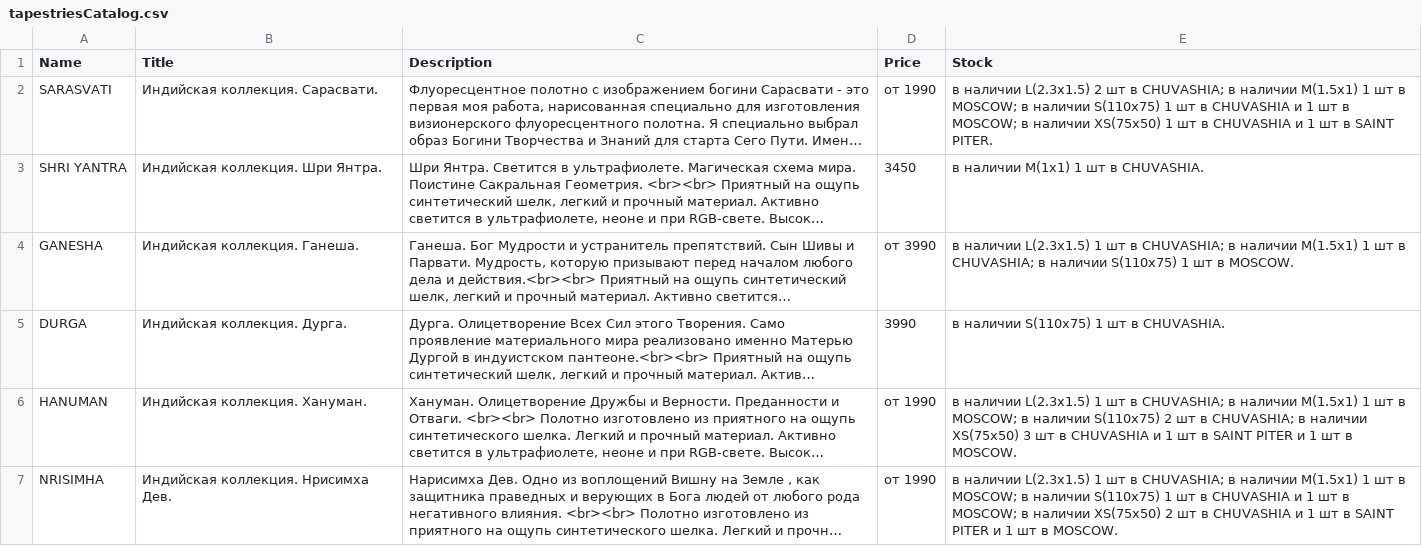
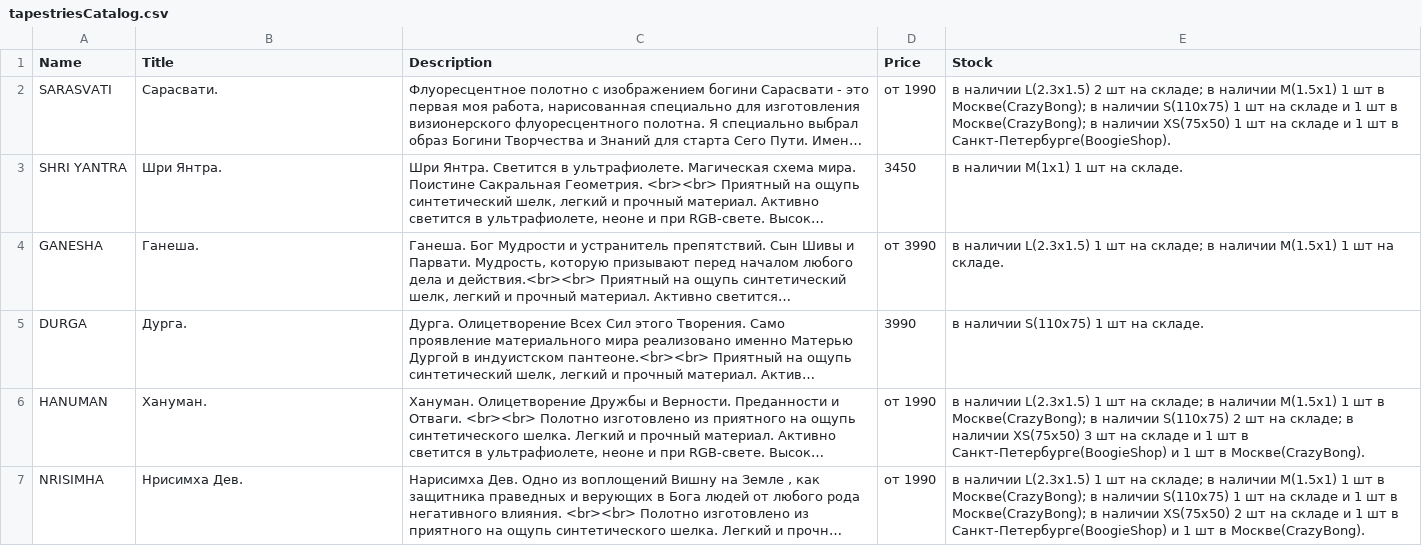
Before and after one commit to anahartlab/tapestries, a CSV file: tapestriesCatalog.csv, drawn as a sheet; only a part is shown; long unchanged cells end in …; the diff covers the shown part only; the diff names each change by its address in the sheet, - before the commit and + after, or states it on an @@ line.

```diff
--- a/tapestriesCatalog.csv
+++ b/tapestriesCatalog.csv
-B2 (Title): Индийская коллекция. Сарасвати.
+B2 (Title): Сарасвати.
-E2 (Stock): …2 шт в CHUVASHIA; в наличии M(1.5x1) 1 шт в MOSCOW; в наличии S(110x75) 1 шт в CHUVASHIA и 1 шт в MOSCOW; в наличии XS(75x50) 1 шт в CHUVASHIA и 1 шт в SAINT PITER.
+E2 (Stock): …2 шт на складе; в наличии M(1.5x1) 1 шт в Москве(CrazyBong); в наличии S(110x75) 1 шт на складе и 1 шт в Москве(CrazyBong); в наличии XS(75x50) 1 шт на складе и 1 шт в Санкт-Петербурге(BoogieShop).
-B3 (Title): Индийская коллекция. Шри Янтра.
+B3 (Title): Шри Янтра.
-E3 (Stock): в наличии M(1x1) 1 шт в CHUVASHIA.
+E3 (Stock): в наличии M(1x1) 1 шт на складе.
-B4 (Title): Индийская коллекция. Ганеша.
+B4 (Title): Ганеша.
-E4 (Stock): …1 шт в CHUVASHIA; в наличии M(1.5x1) 1 шт в CHUVASHIA; в наличии S(110x75) 1 шт в MOSCOW.
+E4 (Stock): …1 шт на складе; в наличии M(1.5x1) 1 шт на складе.
-B5 (Title): Индийская коллекция. Дурга.
+B5 (Title): Дурга.
-E5 (Stock): в наличии S(110x75) 1 шт в CHUVASHIA.
+E5 (Stock): в наличии S(110x75) 1 шт на складе.
-B6 (Title): Индийская коллекция. Хануман.
+B6 (Title): Хануман.
-E6 (Stock): …1 шт в CHUVASHIA; в наличии M(1.5x1) 1 шт в MOSCOW; в наличии S(110x75) 2 шт в CHUVASHIA; в наличии XS(75x50) 3 шт в CHUVASHIA и 1 шт в SAINT PITER и 1 шт в MOSCOW.
+E6 (Stock): …1 шт на складе; в наличии M(1.5x1) 1 шт в Москве(CrazyBong); в наличии S(110x75) 2 шт на складе; в наличии XS(75x50) 3 шт на складе и 1 шт в Санкт-Петербурге(BoogieShop) и 1 шт в Москве(CrazyBong).
-B7 (Title): Индийская коллекция. Нрисимха Дев.
+B7 (Title): Нрисимха Дев.
-E7 (Stock): …1 шт в CHUVASHIA; в наличии M(1.5x1) 1 шт в MOSCOW; в наличии S(110x75) 1 шт в CHUVASHIA и 1 шт в MOSCOW; в наличии XS(75x50) 2 шт в CHUVASHIA и 1 шт в SAINT PITER и 1 шт в MOSCOW.
+E7 (Stock): …1 шт на складе; в наличии M(1.5x1) 1 шт в Москве(CrazyBong); в наличии S(110x75) 1 шт на складе и 1 шт в Москве(CrazyBong); в наличии XS(75x50) 2 шт на складе и 1 шт в Санкт-Петербурге(BoogieShop) и 1 шт в Москве(CrazyBong).
```
Also changed, not shown: 1 added row and 42 edited cells elsewhere in this file, 27 other files.
